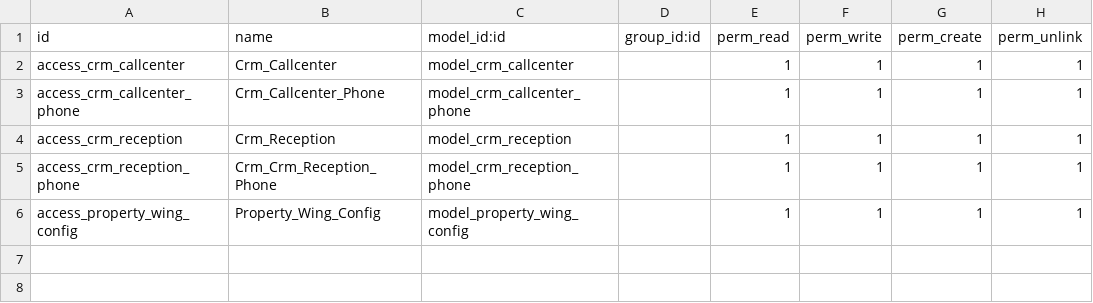
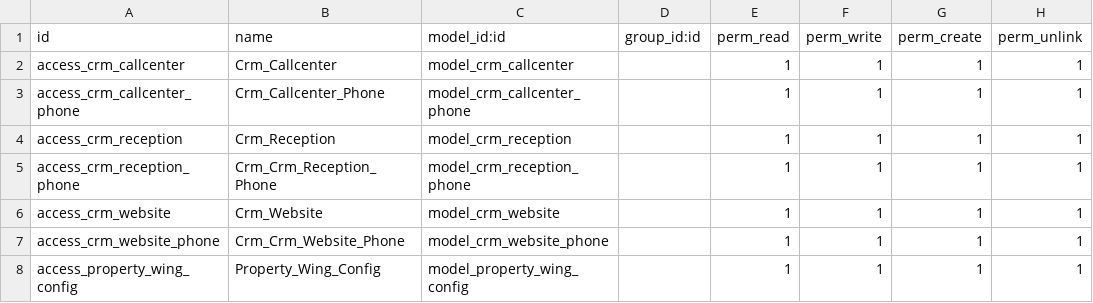
Before and after one commit to danikasparov1/temerproperties_backup, a CSV file: addons/hr/crm_custom_menu/security/ir.model.access.csv, drawn as a sheet.

Commit message:
website in crm call center and reception module

```diff
--- a/addons/hr/crm_custom_menu/security/ir.model.access.csv
+++ b/addons/hr/crm_custom_menu/security/ir.model.access.csv
@@ -5,2 +5,4 @@ access_crm_reception,Crm_Reception,model_crm_reception,,1,1,1,1
 access_crm_reception_phone,Crm_Crm_Reception_Phone,model_crm_reception_phone,,1,1,1,1
+access_crm_website,Crm_Website,model_crm_website,,1,1,1,1
+access_crm_website_phone,Crm_Crm_Website_Phone,model_crm_website_phone,,1,1,1,1
 access_property_wing_config,Property_Wing_Config,model_property_wing_config,,1,1,1,1
```
Also changed, not shown: 10 other files.
